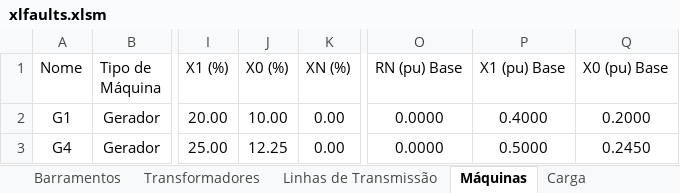
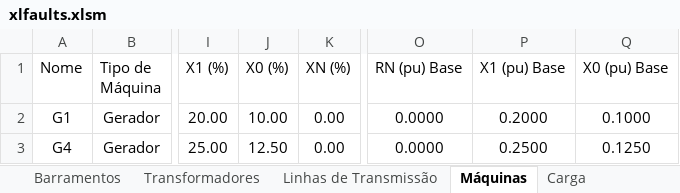
Before and after one commit to muradaniel/xlfaults, an Excel workbook: xlfaults.xlsm, sheet Máquinas, drawn as a sheet; only a part is shown, gaps mark what is left out; values as stored, in another font and other column widths than the file's, no borders; conditional formats and table styles not drawn; the diff names each change by its address in the sheet, - before the commit and + after, or states it on an @@ line.

```diff
--- a/xlfaults.xlsm (sheet Máquinas)
+++ b/xlfaults.xlsm (sheet Máquinas)
-P2 (X1 (pu) Base): 0.4000
+P2 (X1 (pu) Base): 0.2000
-Q2 (X0 (pu) Base): 0.2000
+Q2 (X0 (pu) Base): 0.1000
-J3 (X0 (%)): 12.25
+J3 (X0 (%)): 12.50
-P3 (X1 (pu) Base): 0.5000
+P3 (X1 (pu) Base): 0.2500
-Q3 (X0 (pu) Base): 0.2450
+Q3 (X0 (pu) Base): 0.1250
```
Also changed, not shown: sheet Transformadores, sheet Linhas de Transmissão, sheet Oculto, sheet Configurações, resultados.xlsx, 3 other files.
